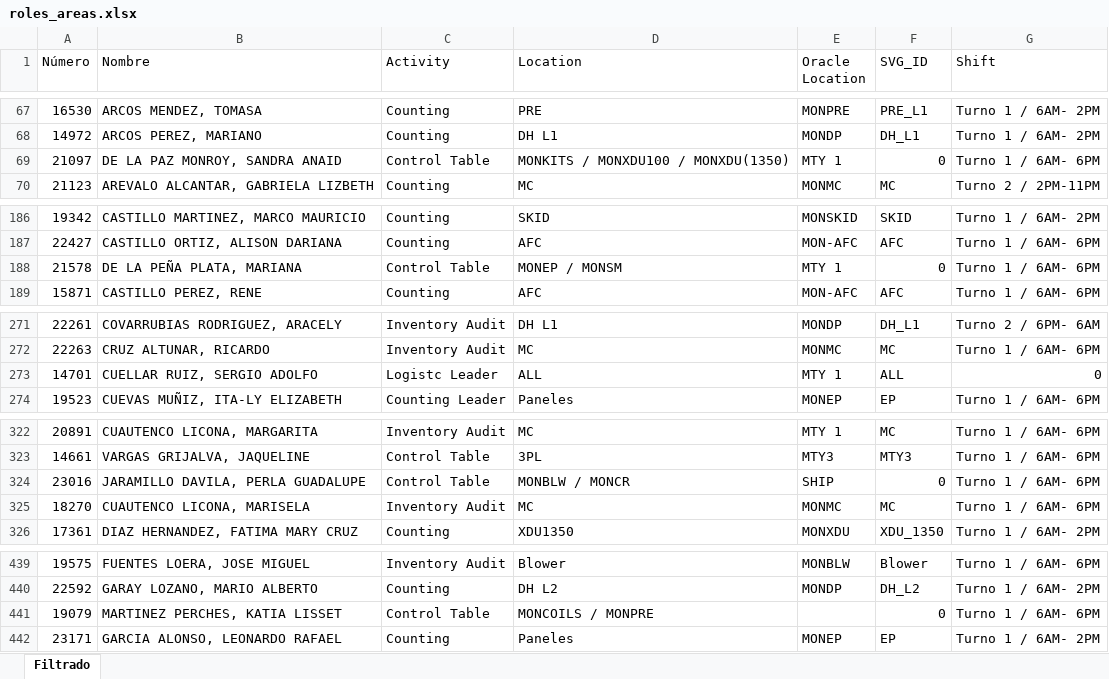
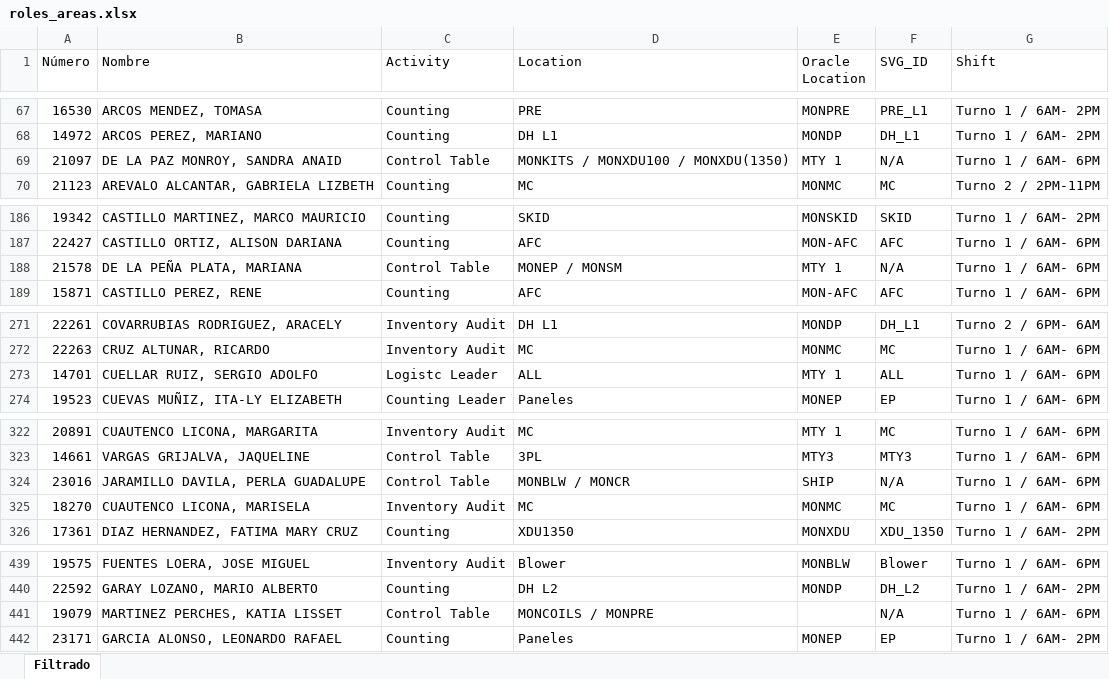
Before and after one commit to MiguelCarranza414/Mapa-Interativo, an Excel workbook: data/roles_areas.xlsx, sheet Filtrado, drawn as a sheet; only a part is shown, gaps mark what is left out; values as stored, in another font and other column widths than the file's, no borders; the diff covers the shown part only; the diff names each change by its address in the sheet, - before the commit and + after, or states it on an @@ line.

```diff
--- a/data/roles_areas.xlsx (sheet Filtrado)
+++ b/data/roles_areas.xlsx (sheet Filtrado)
-F69 (SVG_ID): 0
+F69 (SVG_ID): N/A
-F188 (SVG_ID): 0
+F188 (SVG_ID): N/A
-G273 (Shift): 0
+G273 (Shift): Turno 1 / 6AM- 6PM
-F324 (SVG_ID): 0
+F324 (SVG_ID): N/A
-F441 (SVG_ID): 0
+F441 (SVG_ID): N/A
```
Also changed, not shown: 2 added rows, 20 edited cells and cell formats elsewhere in this sheet, 2 other files.
